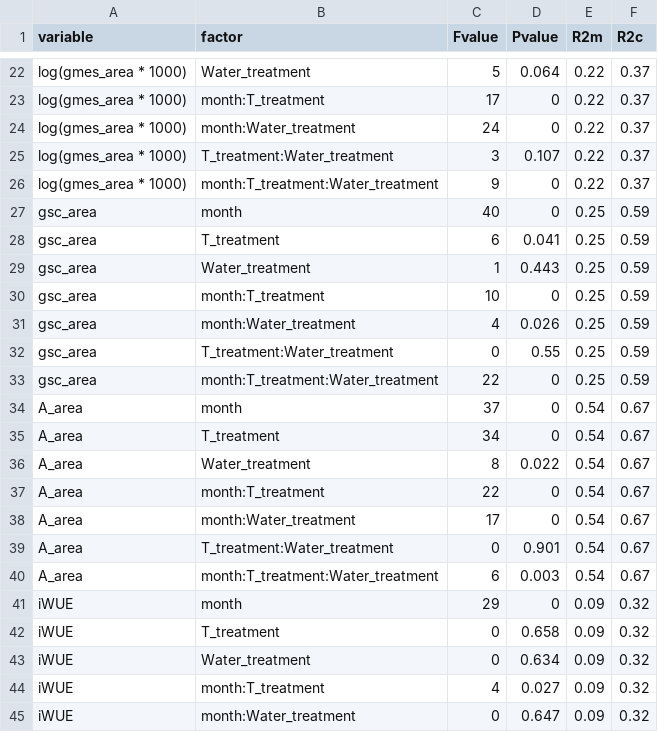
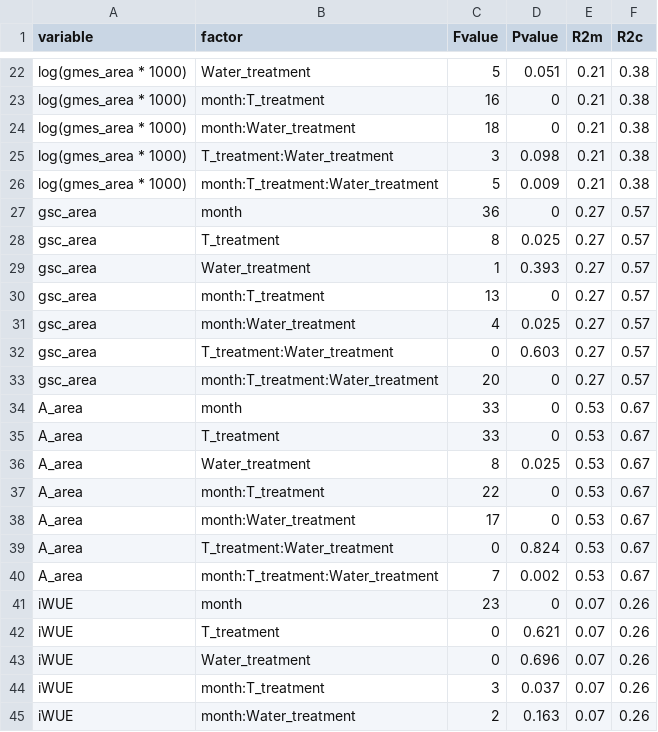
Before and after one commit to CourtneyCampany/WTC3_c13, a CSV file: results_tables_figs/basicStats.csv, drawn as a sheet; only a part is shown, gaps mark what is left out; the diff covers the shown part only.

```diff
--- a/results_tables_figs/basicStats.csv
+++ b/results_tables_figs/basicStats.csv
@@ -22,24 +22,24 @@
-"log(gmes_area * 1000) "," Water_treatment ",5,0.064,0.22,0.37
-"log(gmes_area * 1000) "," month:T_treatment ",17,0,0.22,0.37
-"log(gmes_area * 1000) "," month:Water_treatment ",24,0,0.22,0.37
-"log(gmes_area * 1000) "," T_treatment:Water_treatment ",3,0.107,0.22,0.37
-"log(gmes_area * 1000) "," month:T_treatment:Water_treatment",9,0,0.22,0.37
-"gsc_area "," month ",40,0,0.25,0.59
-"gsc_area "," T_treatment ",6,0.041,0.25,0.59
-"gsc_area "," Water_treatment ",1,0.443,0.25,0.59
-"gsc_area "," month:T_treatment ",10,0,0.25,0.59
-"gsc_area "," month:Water_treatment ",4,0.026,0.25,0.59
-"gsc_area "," T_treatment:Water_treatment ",0,0.55,0.25,0.59
-"gsc_area "," month:T_treatment:Water_treatment",22,0,0.25,0.59
-"A_area "," month ",37,0,0.54,0.67
-"A_area "," T_treatment ",34,0,0.54,0.67
-"A_area "," Water_treatment ",8,0.022,0.54,0.67
-"A_area "," month:T_treatment ",22,0,0.54,0.67
-"A_area "," month:Water_treatment ",17,0,0.54,0.67
-"A_area "," T_treatment:Water_treatment ",0,0.901,0.54,0.67
-"A_area "," month:T_treatment:Water_treatment",6,0.003,0.54,0.67
-"iWUE "," month ",29,0,0.09,0.32
-"iWUE "," T_treatment ",0,0.658,0.09,0.32
-"iWUE "," Water_treatment ",0,0.634,0.09,0.32
-"iWUE "," month:T_treatment ",4,0.027,0.09,0.32
-"iWUE "," month:Water_treatment ",0,0.647,0.09,0.32
+"log(gmes_area * 1000) "," Water_treatment ",5,0.051,0.21,0.38
+"log(gmes_area * 1000) "," month:T_treatment ",16,0,0.21,0.38
+"log(gmes_area * 1000) "," month:Water_treatment ",18,0,0.21,0.38
+"log(gmes_area * 1000) "," T_treatment:Water_treatment ",3,0.098,0.21,0.38
+"log(gmes_area * 1000) "," month:T_treatment:Water_treatment",5,0.009,0.21,0.38
+"gsc_area "," month ",36,0,0.27,0.57
+"gsc_area "," T_treatment ",8,0.025,0.27,0.57
+"gsc_area "," Water_treatment ",1,0.393,0.27,0.57
+"gsc_area "," month:T_treatment ",13,0,0.27,0.57
+"gsc_area "," month:Water_treatment ",4,0.025,0.27,0.57
+"gsc_area "," T_treatment:Water_treatment ",0,0.603,0.27,0.57
+"gsc_area "," month:T_treatment:Water_treatment",20,0,0.27,0.57
+"A_area "," month ",33,0,0.53,0.67
+"A_area "," T_treatment ",33,0,0.53,0.67
+"A_area "," Water_treatment ",8,0.025,0.53,0.67
+"A_area "," month:T_treatment ",22,0,0.53,0.67
+"A_area "," month:Water_treatment ",17,0,0.53,0.67
+"A_area "," T_treatment:Water_treatment ",0,0.824,0.53,0.67
+"A_area "," month:T_treatment:Water_treatment",7,0.002,0.53,0.67
+"iWUE "," month ",23,0,0.07,0.26
+"iWUE "," T_treatment ",0,0.621,0.07,0.26
+"iWUE "," Water_treatment ",0,0.696,0.07,0.26
+"iWUE "," month:T_treatment ",3,0.037,0.07,0.26
+"iWUE "," month:Water_treatment ",2,0.163,0.07,0.26
```
Also changed, not shown: 83 edited cells elsewhere in this file, output/dataFigure1a.csv, output/dataFigure1b.csv, 7 other files.
